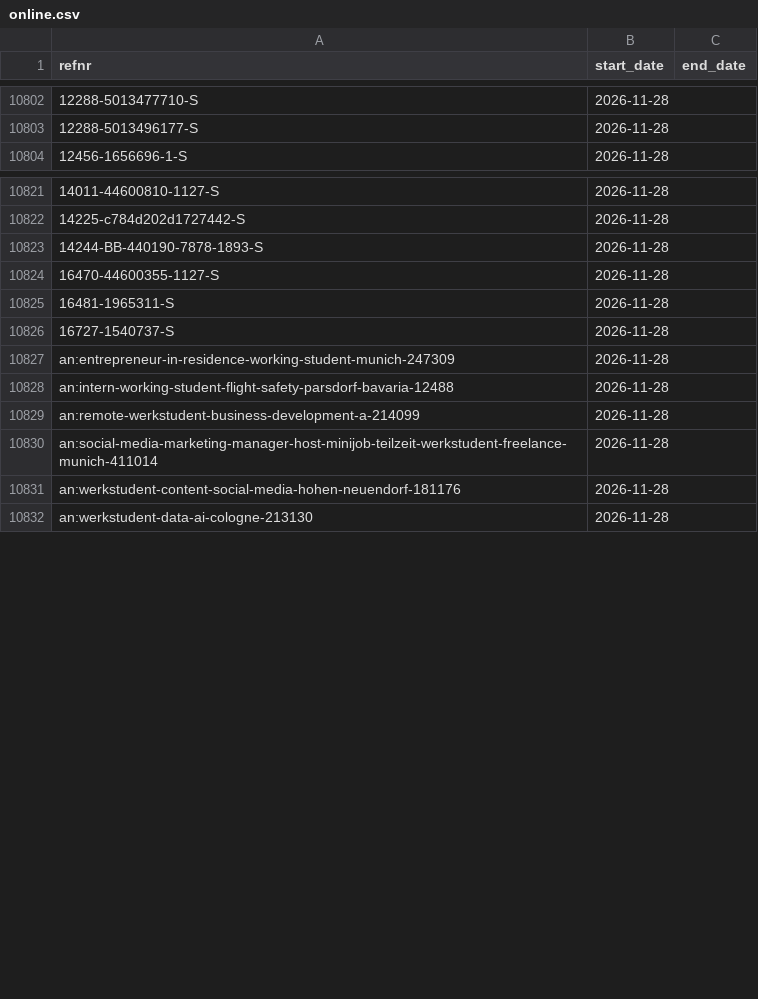
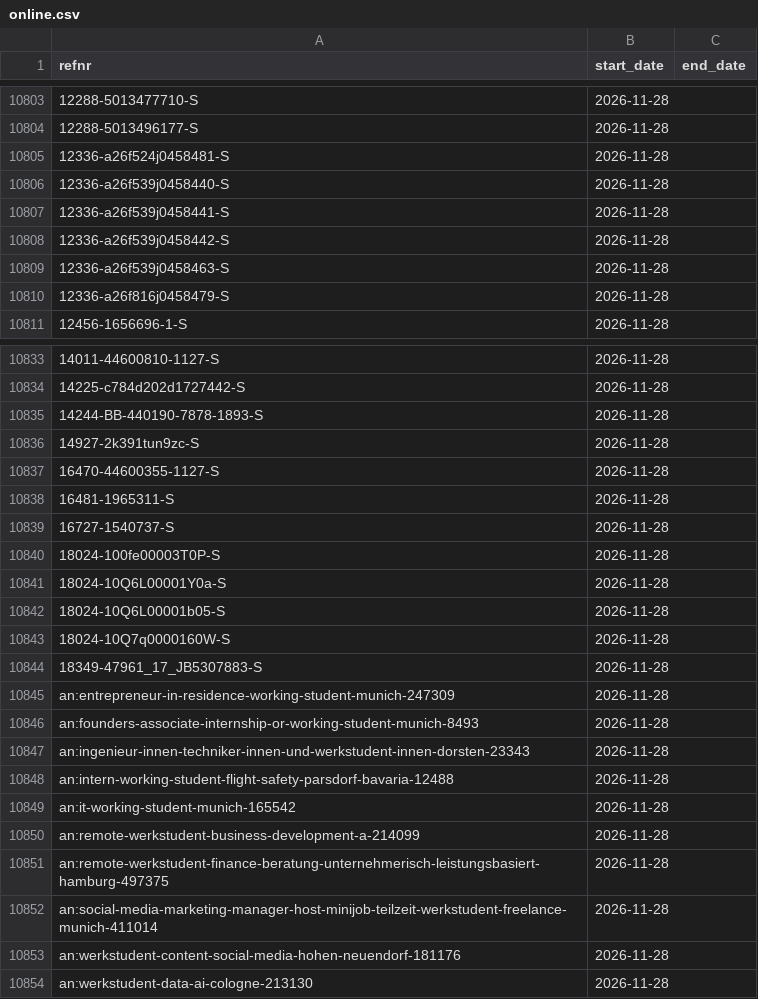
Before and after one commit to morty1338/werkstudent-radar, a CSV file: data/history/online.csv, drawn as a sheet; only a part is shown, gaps mark what is left out; the diff covers the shown part only; the diff names each change by its address in the sheet, - before the commit and + after, or states it on an @@ line.

```diff
--- a/data/history/online.csv
+++ b/data/history/online.csv
+row 10805: 12336-a26f524j0458481-S | 2026-11-28
+row 10806: 12336-a26f539j0458440-S | 2026-11-28
+row 10807: 12336-a26f539j0458441-S | 2026-11-28
+row 10808: 12336-a26f539j0458442-S | 2026-11-28
+row 10809: 12336-a26f539j0458463-S | 2026-11-28
+row 10810: 12336-a26f816j0458479-S | 2026-11-28
+row 10836: 14927-2k391tun9zc-S | 2026-11-28
+row 10840: 18024-100fe00003T0P-S | 2026-11-28
+row 10841: 18024-10Q6L00001Y0a-S | 2026-11-28
+row 10842: 18024-10Q6L00001b05-S | 2026-11-28
+row 10843: 18024-10Q7q0000160W-S | 2026-11-28
+row 10844: 18349-47961_17_JB5307883-S | 2026-11-28
+row 10846: an:founders-associate-internship-or-working-student-munich-8493 | 2026-11-28
+row 10847: an:ingenieur-innen-techniker-innen-und-werkstudent-innen-dorsten-23343 | 2026-11-28
+row 10849: an:it-working-student-munich-165542 | 2026-11-28
+row 10851: an:remote-werkstudent-finance-beratung-unternehmerisch-leistungsbasiert-hamburg-497375 | 2026-11-28
```
Also changed, not shown: 10 added rows and 10 edited cells elsewhere in this file, data/history.csv, data/history/llm_runs.csv, 42 other files.
